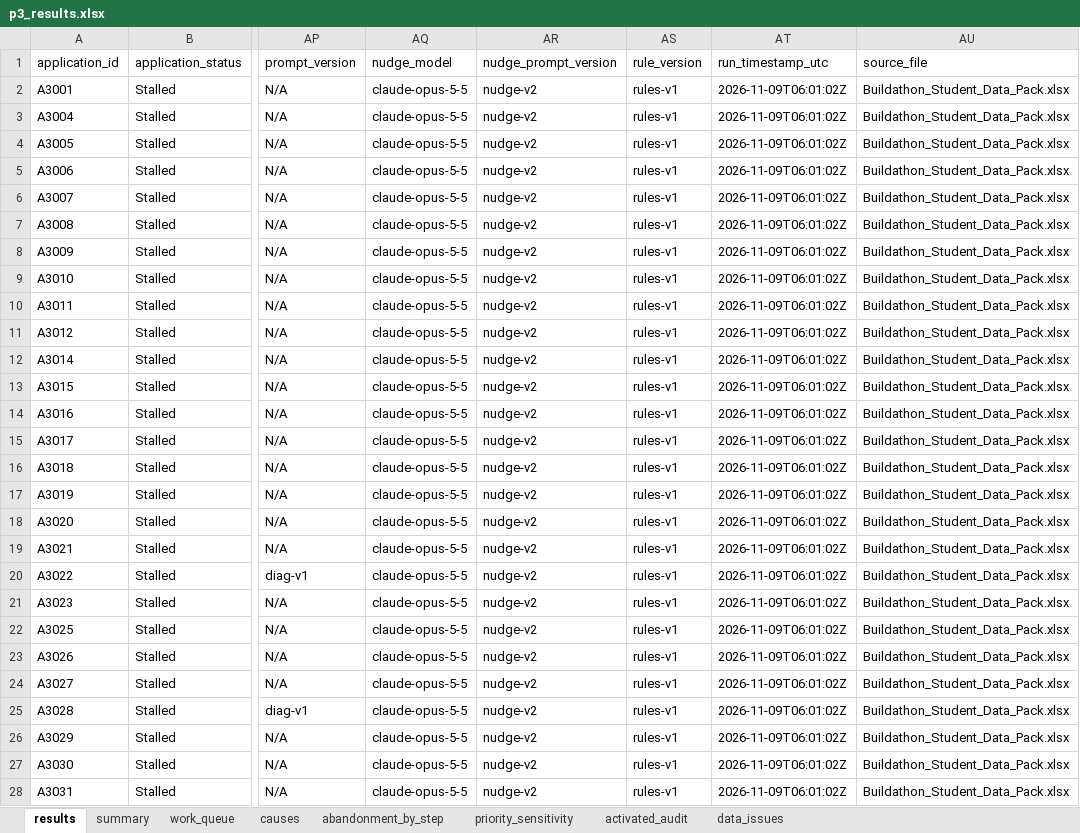
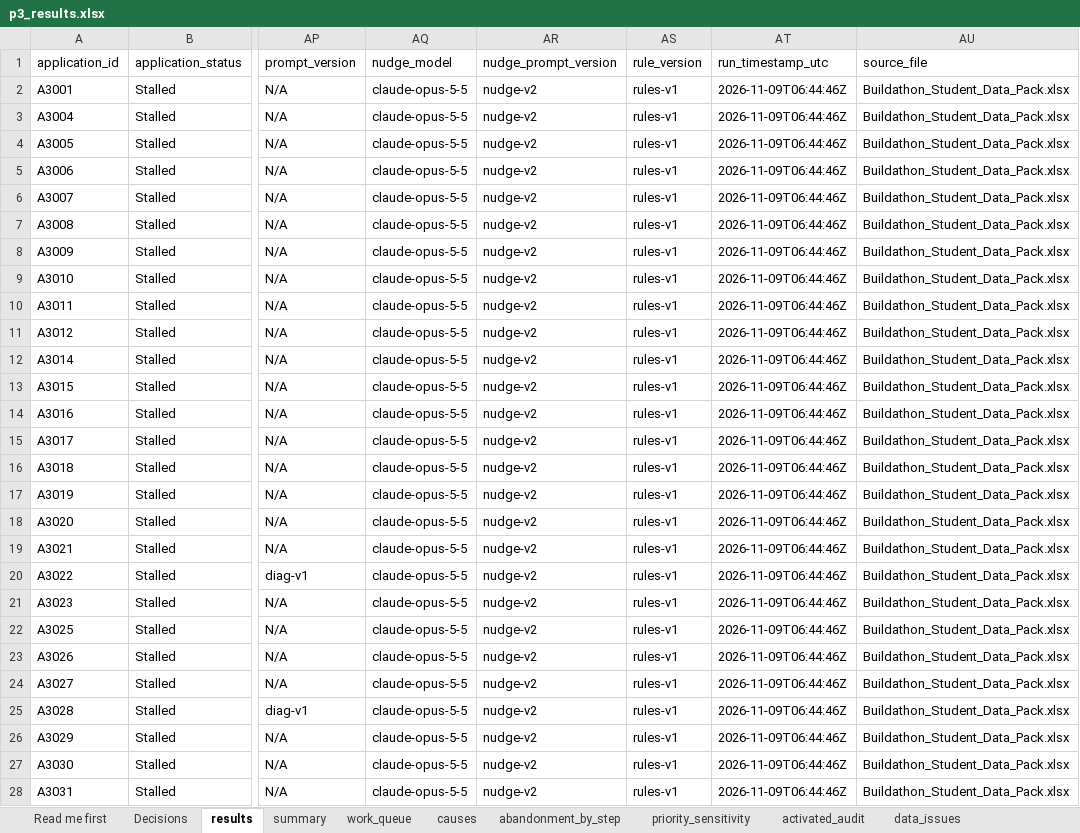
Before and after one commit to apoorvsharma1501-max/merchant-activation-recovery-copilot, an Excel workbook: outputs/p3_results.xlsx, sheet results, drawn as a sheet; only a part is shown, gaps mark what is left out; values as stored, in another font and other column widths than the file's, no borders; the diff covers the shown part only; the diff names each change by its address in the sheet, - before the commit and + after, or states it on an @@ line.

```diff
--- a/outputs/p3_results.xlsx (sheet results)
+++ b/outputs/p3_results.xlsx (sheet results)
+sheet tab: Read me first
+sheet tab: Decisions
-AT2:AT28 (run_timestamp_utc): 2026-11-09T06:01:02Z
+AT2:AT28 (run_timestamp_utc): 2026-11-09T06:44:46Z
```
Also changed, not shown: 48 edited cells elsewhere in this sheet, sheet summary, 8 other files.
